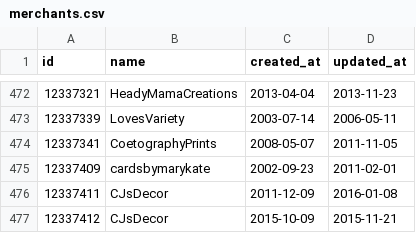
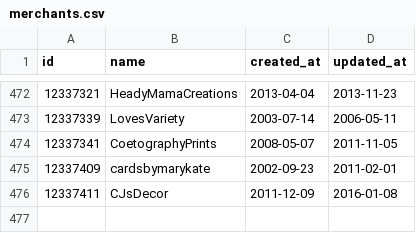
Before and after one commit to turingschool-examples/black_thursday_spec_harness, a CSV file: csvs/merchants.csv, drawn as a sheet; only a part is shown, gaps mark what is left out; the diff names each change by its address in the sheet, - before the commit and + after, or states it on an @@ line.

Commit message:
Remove duplicate merchant

```diff
--- a/csvs/merchants.csv
+++ b/csvs/merchants.csv
-row 477: 12337412 | CJsDecor | 2015-10-09 | 2015-11-21
```
